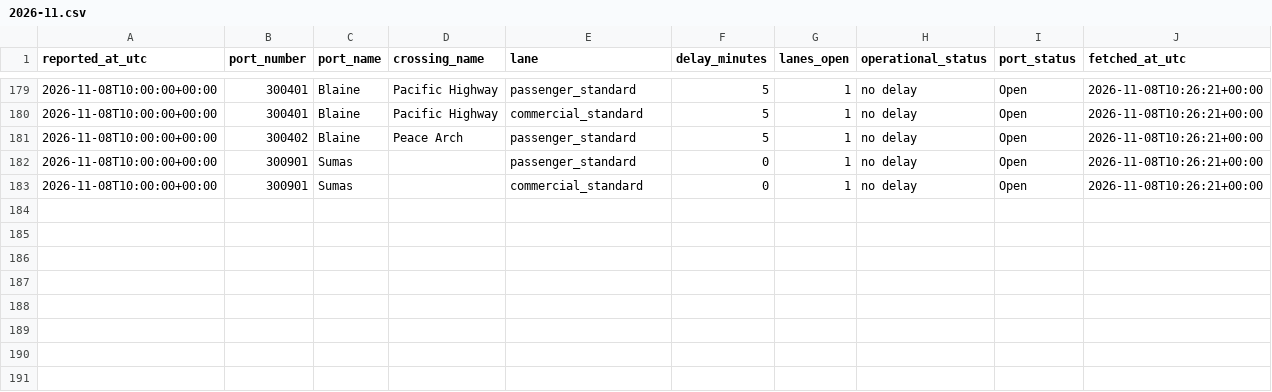
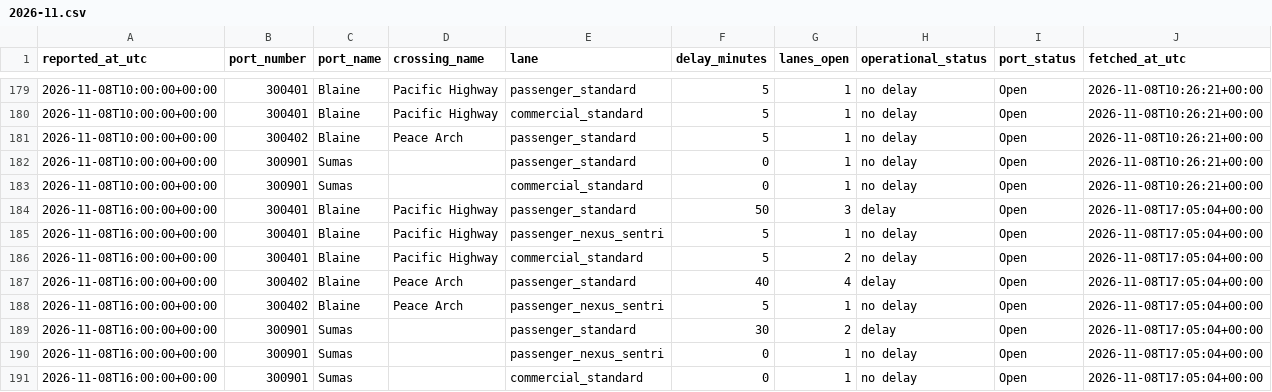
Before and after one commit to ayush-bharti/CanUSABorderCrossingPredictor, a CSV file: data/collected/2026-11.csv, drawn as a sheet; only a part is shown, gaps mark what is left out; the diff names each change by its address in the sheet, - before the commit and + after, or states it on an @@ line.

```diff
--- a/data/collected/2026-11.csv
+++ b/data/collected/2026-11.csv
+row 184: 2026-11-08T16:00:00+00:00 | 300401 | Blaine | Pacific Highway | passenger_standard | 50 | 3 | delay | Open | 2026-11-08T17:05:04+00:00
+row 185: 2026-11-08T16:00:00+00:00 | 300401 | Blaine | Pacific Highway | passenger_nexus_sentri | 5 | 1 | no delay | Open | 2026-11-08T17:05:04+00:00
+row 186: 2026-11-08T16:00:00+00:00 | 300401 | Blaine | Pacific Highway | commercial_standard | 5 | 2 | no delay | Open | 2026-11-08T17:05:04+00:00
+row 187: 2026-11-08T16:00:00+00:00 | 300402 | Blaine | Peace Arch | passenger_standard | 40 | 4 | delay | Open | 2026-11-08T17:05:04+00:00
+row 188: 2026-11-08T16:00:00+00:00 | 300402 | Blaine | Peace Arch | passenger_nexus_sentri | 5 | 1 | no delay | Open | 2026-11-08T17:05:04+00:00
+row 189: 2026-11-08T16:00:00+00:00 | 300901 | Sumas |  | passenger_standard | 30 | 2 | delay | Open | 2026-11-08T17:05:04+00:00
+row 190: 2026-11-08T16:00:00+00:00 | 300901 | Sumas |  | passenger_nexus_sentri | 0 | 1 | no delay | Open | 2026-11-08T17:05:04+00:00
+row 191: 2026-11-08T16:00:00+00:00 | 300901 | Sumas |  | commercial_standard | 0 | 1 | no delay | Open | 2026-11-08T17:05:04+00:00
```
